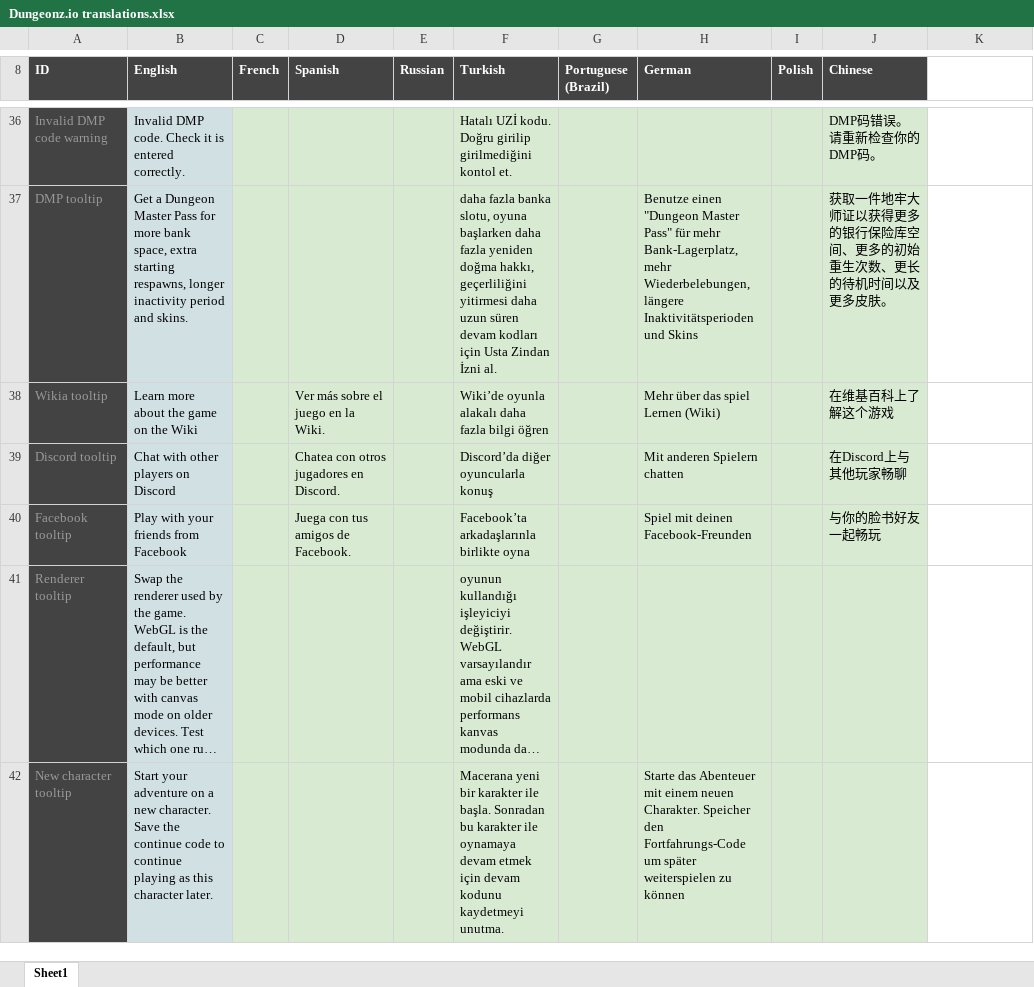
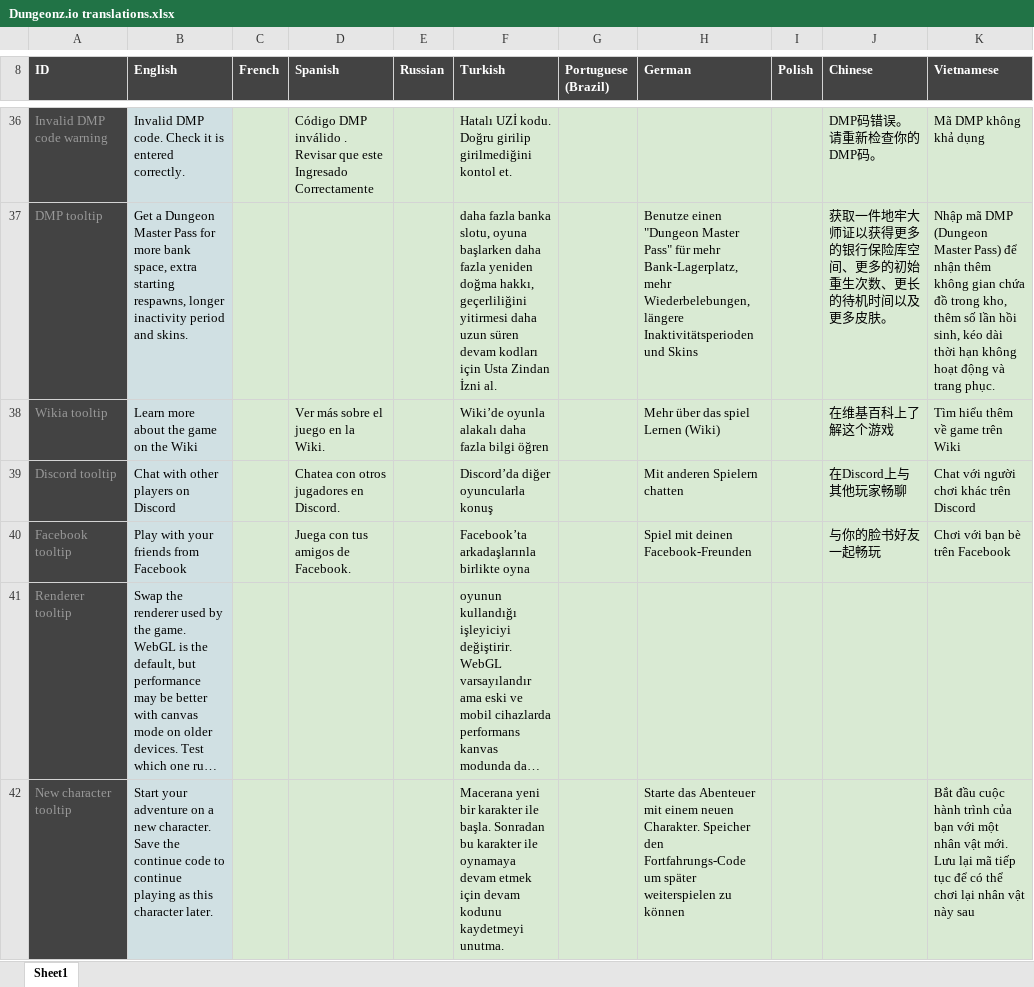
Before and after one commit to Arcanorum/rogueworld, an Excel workbook: server/Dungeonz.io translations.xlsx, sheet Sheet1, drawn as a sheet; only a part is shown, gaps mark what is left out; long unchanged cells end in …; values as stored, in another font and other column widths than the file's, no borders; charts and pictures not drawn; the diff covers the shown part only; the diff names each change by its address in the sheet, - before the commit and + after, or states it on an @@ line.

```diff
--- a/server/Dungeonz.io translations.xlsx (sheet Sheet1)
+++ b/server/Dungeonz.io translations.xlsx (sheet Sheet1)
-K8 fill: none
+K8 fill: #434343
-K8: (empty)
+K8: Vietnamese
-D36 (Spanish): (empty)
+D36 (Spanish): Código DMP inválido . Revisar que este Ingresado Correctamente
-K36:K42 fill: none
+K36:K42 fill: #D9EAD3
-K36 (Vietnamese): (empty)
+K36 (Vietnamese): Mã DMP không khả dụng
-K37 (Vietnamese): (empty)
+K37 (Vietnamese): Nhập mã DMP (Dungeon Master Pass) để nhận thêm không gian chứa đồ trong kho, thêm số lần hồi sinh, kéo dài thời hạn không hoạt động và trang phục.
-K38 (Vietnamese): (empty)
+K38 (Vietnamese): Tìm hiểu thêm về game trên Wiki
-K39 (Vietnamese): (empty)
+K39 (Vietnamese): Chat với người chơi khác trên Discord
-K40 (Vietnamese): (empty)
+K40 (Vietnamese): Chơi với bạn bè trên Facebook
-K42 (Vietnamese): (empty)
+K42 (Vietnamese): Bắt đầu cuộc hành trình của bạn với một nhân vật mới. Lưu lại mã tiếp tục để có thể chơi lại nhân vật này sau
```
Also changed, not shown: 4 added rows, 196 edited cells and cell formats elsewhere in this sheet, charts or pictures, server/Dungeonz.io mob values.xlsx, 17 other files.
